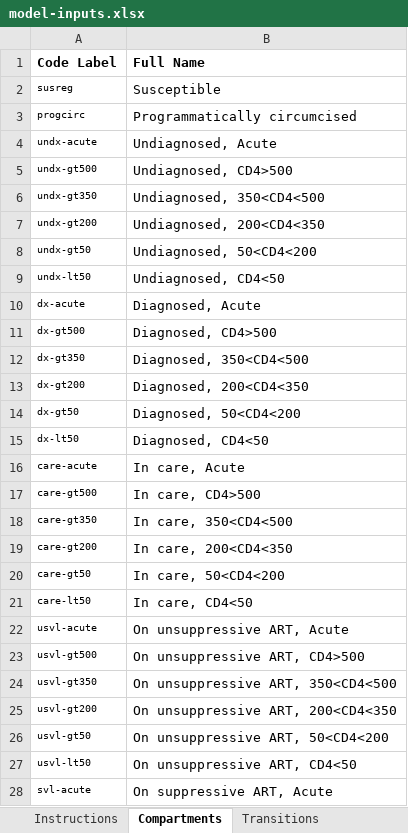
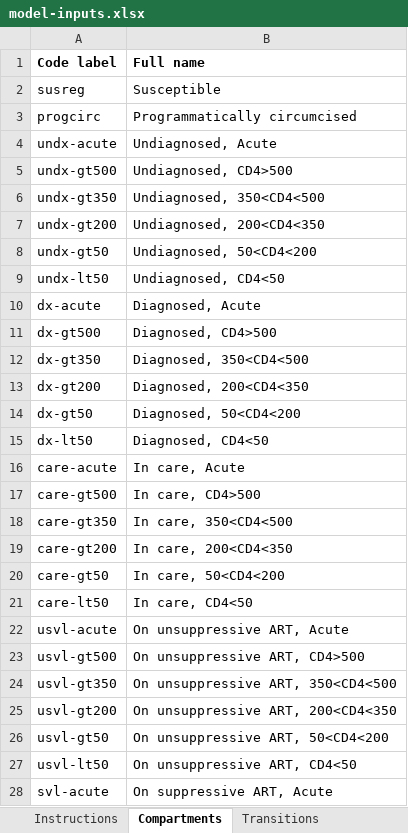
Before and after one commit to optimamodel/optima, an Excel workbook: optima/model-inputs.xlsx, sheet Compartments, drawn as a sheet; only a part is shown; values as stored, in another font and other column widths than the file's, no borders; the diff covers the shown part only; the diff names each change by its address in the sheet, - before the commit and + after, or states it on an @@ line.

```diff
--- a/optima/model-inputs.xlsx (sheet Compartments)
+++ b/optima/model-inputs.xlsx (sheet Compartments)
-A1: Code Label
+A1: Code label
-B1: Full Name
+B1: Full name
@@ A2:A28 text size: larger @@
```
Also changed, not shown: cell formats elsewhere in this sheet, sheet Data constants, sheet Data inputs, 4 other files.
